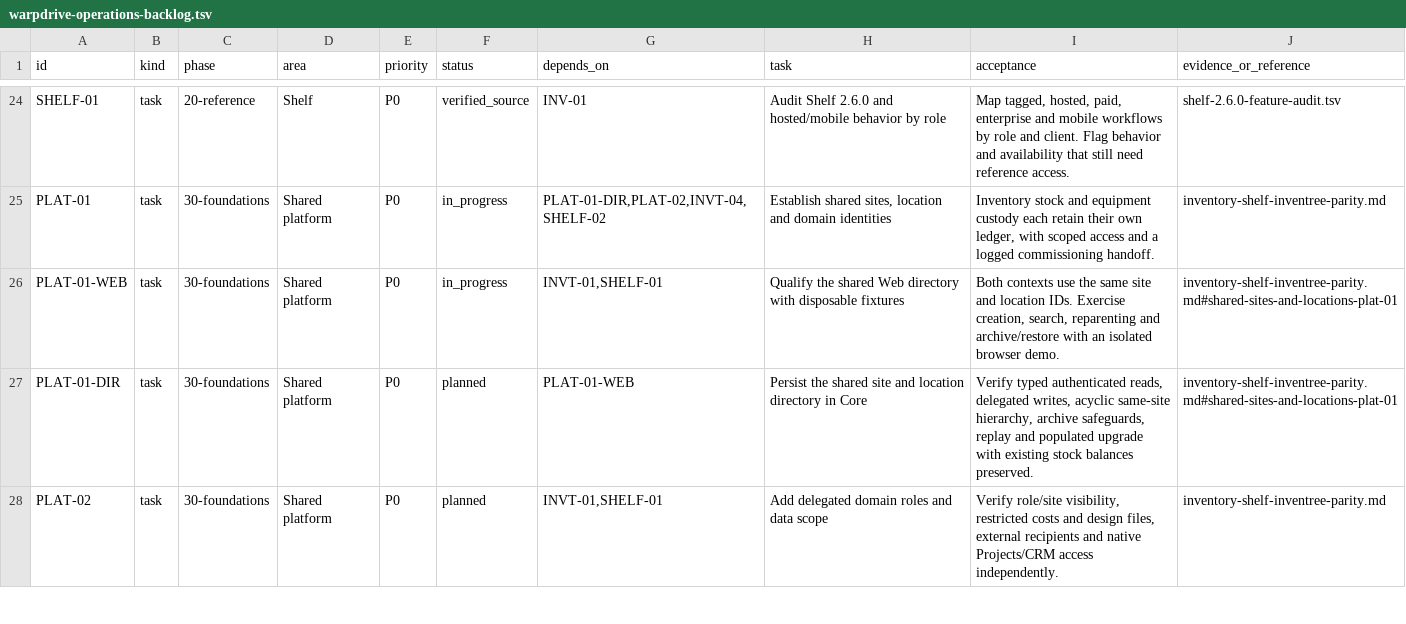
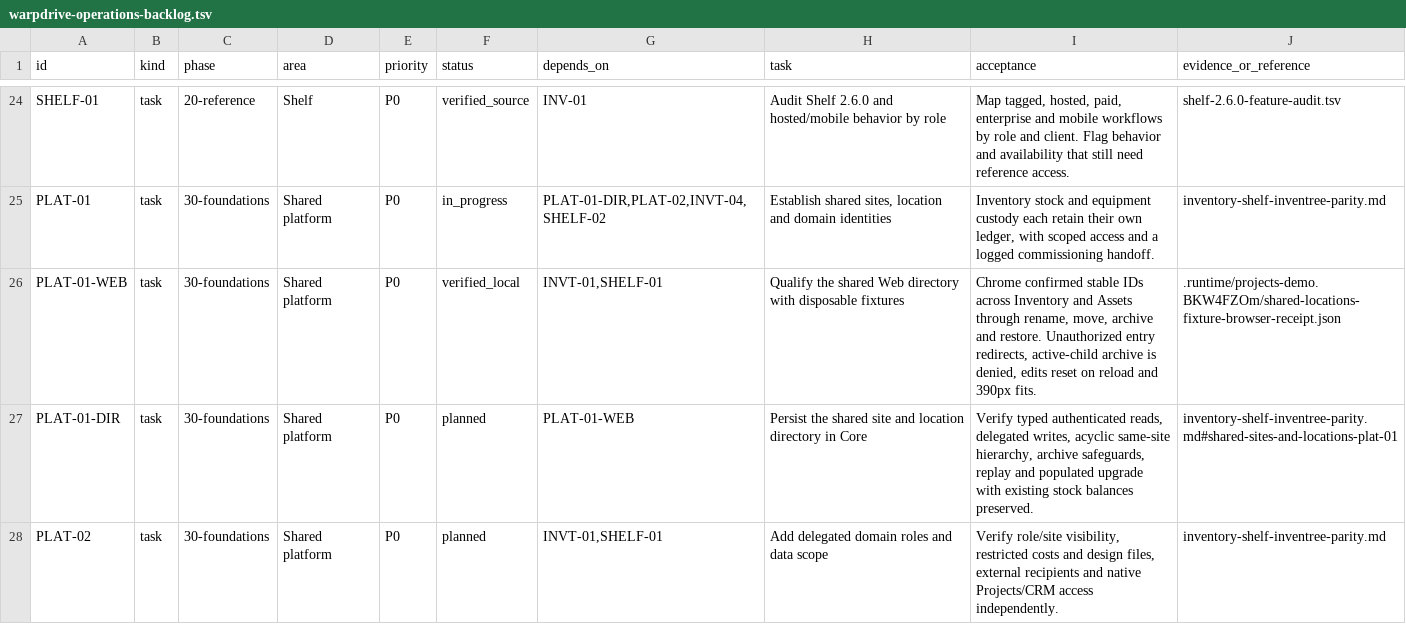
Before and after one commit to KhademOHAli1/warpdrive, a TSV file: docs/development/warpdrive-operations-backlog.tsv, drawn as a sheet; only a part is shown, gaps mark what is left out.

Commit message:
Record local shared location fixture qualification

```diff
--- a/docs/development/warpdrive-operations-backlog.tsv
+++ b/docs/development/warpdrive-operations-backlog.tsv
@@ -25,3 +25,3 @@ SHELF-01	task	20-reference	Shelf	P0	verified_source	INV-01	Audit Shelf 2.6.0 and
 PLAT-01	task	30-foundations	Shared platform	P0	in_progress	PLAT-01-DIR,PLAT-02,INVT-04,SHELF-02	Establish shared sites, location and domain identities	Inventory stock and equipment custody each retain their own ledger, with scoped access and a logged commissioning handoff.	inventory-shelf-inventree-parity.md
-PLAT-01-WEB	task	30-foundations	Shared platform	P0	in_progress	INVT-01,SHELF-01	Qualify the shared Web directory with disposable fixtures	Both contexts use the same site and location IDs. Exercise creation, search, reparenting and archive/restore with an isolated browser demo.	inventory-shelf-inventree-parity.md#shared-sites-and-locations-plat-01
+PLAT-01-WEB	task	30-foundations	Shared platform	P0	verified_local	INVT-01,SHELF-01	Qualify the shared Web directory with disposable fixtures	Chrome confirmed stable IDs across Inventory and Assets through rename, move, archive and restore. Unauthorized entry redirects, active-child archive is denied, edits reset on reload and 390px fits.	.runtime/projects-demo.BKW4FZOm/shared-locations-fixture-browser-receipt.json
 PLAT-01-DIR	task	30-foundations	Shared platform	P0	planned	PLAT-01-WEB	Persist the shared site and location directory in Core	Verify typed authenticated reads, delegated writes, acyclic same-site hierarchy, archive safeguards, replay and populated upgrade with existing stock balances preserved.	inventory-shelf-inventree-parity.md#shared-sites-and-locations-plat-01
```
Also changed, not shown: 1 other file.
